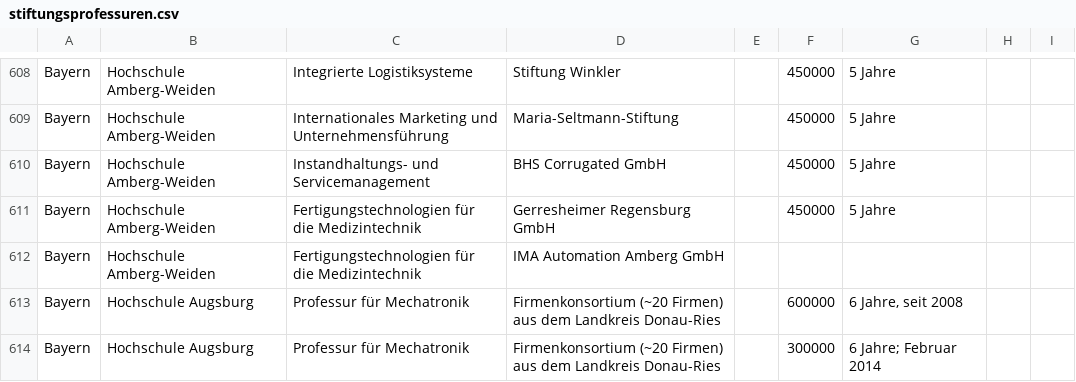
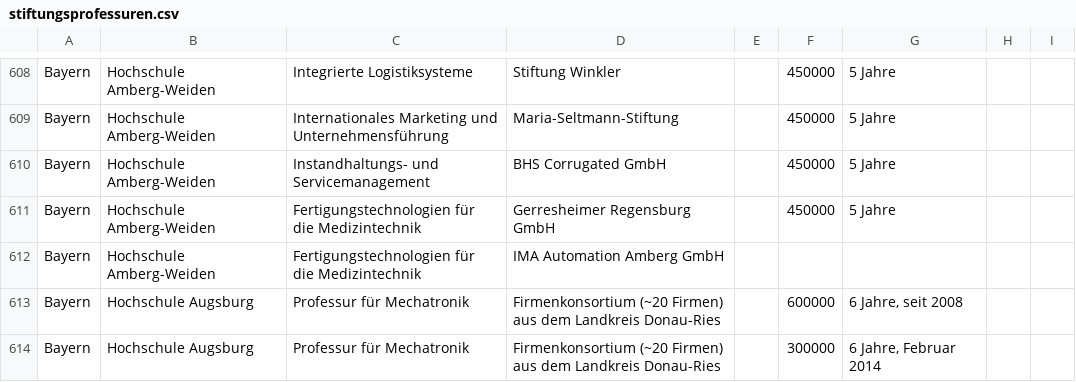
Before and after one commit to netAction/hochschulwatch, a CSV file: import/daten/vorlagen-in-csv/stiftungsprofessuren.csv, drawn as a sheet; only a part is shown, gaps mark what is left out; the diff covers the shown part only.

Commit message:
Update stiftungsprofessuren.csv

```diff
--- a/import/daten/vorlagen-in-csv/stiftungsprofessuren.csv
+++ b/import/daten/vorlagen-in-csv/stiftungsprofessuren.csv
@@ -613,2 +613,2 @@ Bayern;Hochschule Amberg-Weiden;Fertigungstechnologien für die Medizintechnik;I
 Bayern;Hochschule Augsburg;Professur für Mechatronik;Firmenkonsortium (~20 Firmen) aus dem Landkreis Donau-Ries;;600000;6 Jahre, seit 2008;;
-Bayern;Hochschule Augsburg;Professur für Mechatronik;Firmenkonsortium (~20 Firmen) aus dem Landkreis Donau-Ries;;300000;"6 Jahre; Februar 2014";;
+Bayern;Hochschule Augsburg;Professur für Mechatronik;Firmenkonsortium (~20 Firmen) aus dem Landkreis Donau-Ries;;300000;6 Jahre, Februar 2014;;
```
Also changed, not shown: 8 edited cells elsewhere in this file.
